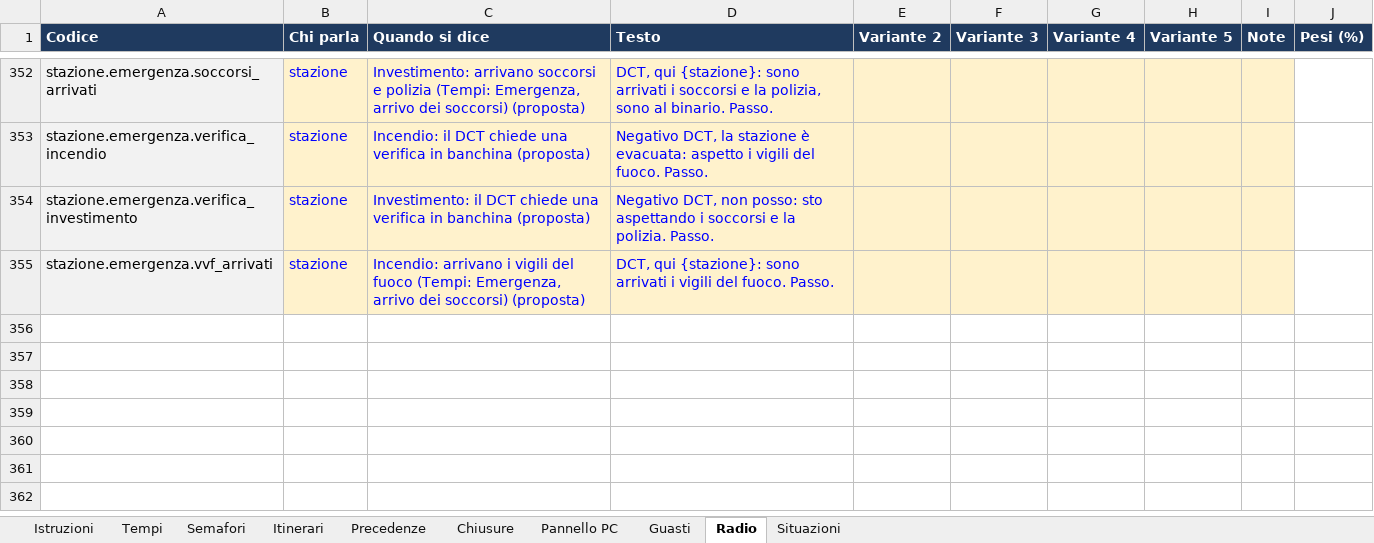
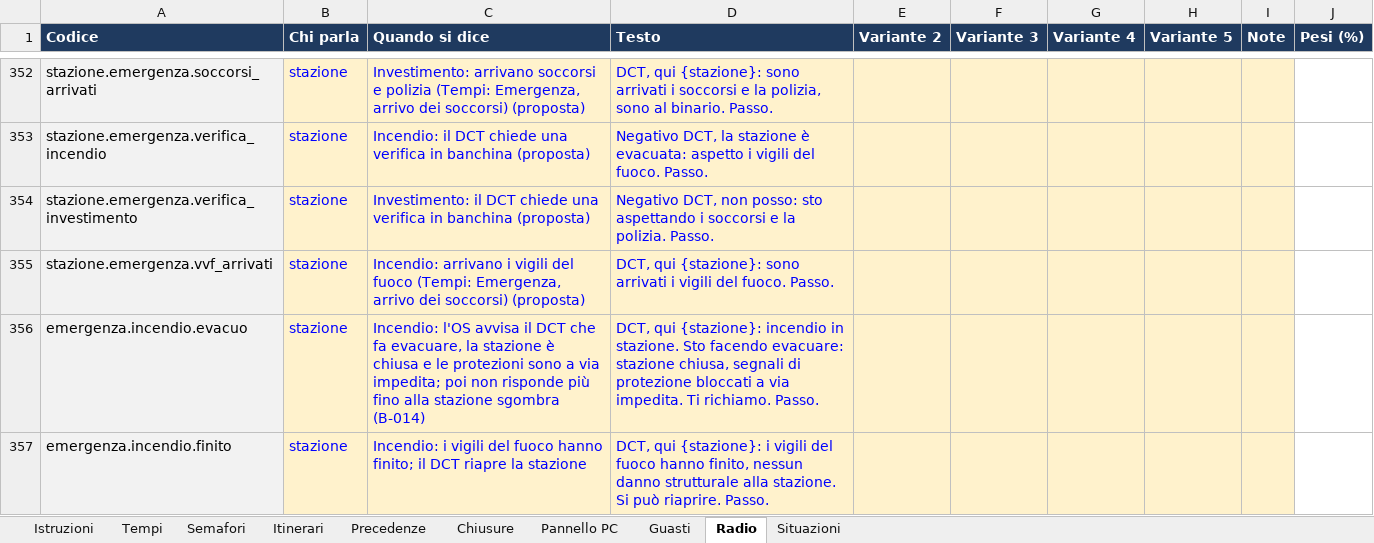
Before and after one commit to Frafire/milano-transit-live, an Excel workbook: data/Regole_interlocking_M3.xlsx, sheet Radio, drawn as a sheet; only a part is shown, gaps mark what is left out; values as stored, in another font and other column widths than the file's, no borders; the diff covers the shown part only; the diff names each change by its address in the sheet, - before the commit and + after, or states it on an @@ line.

```diff
--- a/data/Regole_interlocking_M3.xlsx (sheet Radio)
+++ b/data/Regole_interlocking_M3.xlsx (sheet Radio)
+row 356: emergenza.incendio.evacuo | stazione | Incendio: l'OS avvisa il DCT che fa evacuare, la stazione è chiusa e le protezioni sono a via impedita; poi non risponde più fino alla stazione sgombra (B-014) | DCT, qui {stazione}: incendio in stazione. Sto facendo evacuare: stazione chiusa, segnali di protezione bloccati a via impedita. Ti richiamo. Passo.
+row 357: emergenza.incendio.finito | stazione | Incendio: i vigili del fuoco hanno finito; il DCT riapre la stazione | DCT, qui {stazione}: i vigili del fuoco hanno finito, nessun danno strutturale alla stazione. Si può riaprire. Passo.
```
Also changed, not shown: 2 added rows and 2 edited cells elsewhere in this sheet, sheet Tempi, 6 other files.
